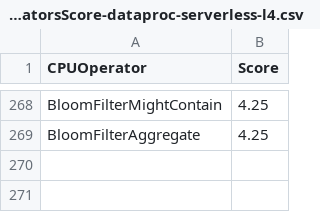
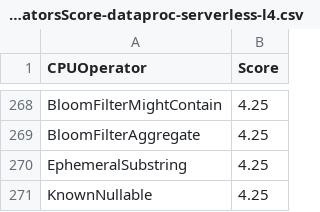
Before and after one commit to NVIDIA/spark-rapids-tools, a CSV file: core/src/main/resources/operatorsScore-dataproc-serverless-l4.csv, drawn as a sheet; only a part is shown, gaps mark what is left out.

Commit message:
Add support for KnownNullable and EphemeralSubstring
Signed-off-by: Ahmed Hussein (amahussein) <a@ahussein.me>

Contributes to #865

Adds support to two new string expressions
- `EphermalSubstring` is supported by DB, but we add it to the score
  sheet of all other platforms since we have a single expression.csv
file anyway.
- No need for a new unit test for `EphermalSubstring` because it is the
  same as substring.
- Added a new test for `KnownNullable`
- Removed configuration override related to `Empty2Null` because the sql
  function is the lower string of the expr-name which should be
supported by default.
- Removed the entries of the expressions in `override_supported_configs.json`

```diff
--- a/core/src/main/resources/operatorsScore-dataproc-serverless-l4.csv
+++ b/core/src/main/resources/operatorsScore-dataproc-serverless-l4.csv
@@ -269 +269,3 @@ BloomFilterMightContain,4.25
 BloomFilterAggregate,4.25
+EphemeralSubstring,4.25
+KnownNullable,4.25
```
Also changed, not shown: core/src/main/resources/operatorsScore-dataproc-t4.csv, core/src/main/resources/operatorsScore-emr-a10.csv, 10 other files.
